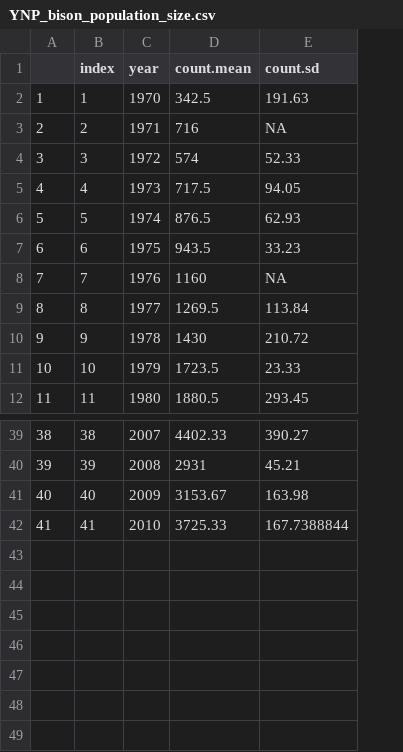
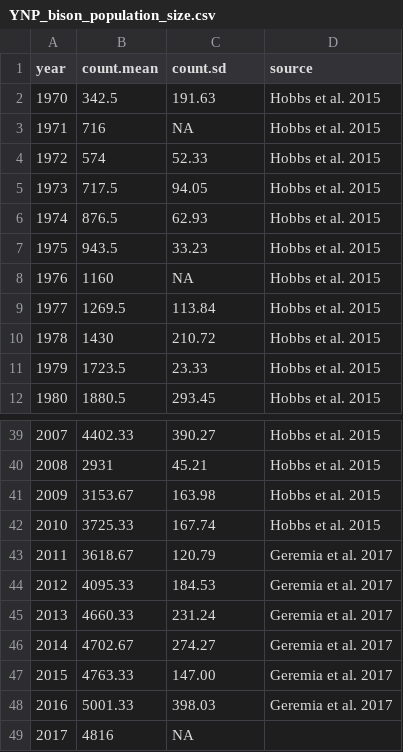
Before and after one commit to atredennick/ecocast_compare, a CSV file: data/YNP_bison_population_size.csv, drawn as a sheet; only a part is shown, gaps mark what is left out; removed rows and columns are numbered as before the commit, all else as after; the diff names each change by its address in the sheet, - before the commit and + after, or states it on an @@ line.

Commit message:
updates Bison data up to 2017

```diff
--- a/data/YNP_bison_population_size.csv
+++ b/data/YNP_bison_population_size.csv
-column A, rows 2-12: 1 | 2 | 3 | 4 | 5 | 6 | 7 | 8 | 9 | 10 | 11; rows 39-42: 38 | 39 | 40 | 41
-column B (index), rows 2-12: 1 | 2 | 3 | 4 | 5 | 6 | 7 | 8 | 9 | 10 | 11; rows 39-42: 38 | 39 | 40 | 41
+column D (source), rows 2-12: all Hobbs et al. 2015; rows 39-42: all Hobbs et al. 2015
-C42 (count.sd): 167.7388844
+C42 (count.sd): 167.74
+row 43: 2011 | 3618.67 | 120.79 | Geremia et al. 2017
+row 44: 2012 | 4095.33 | 184.53 | Geremia et al. 2017
+row 45: 2013 | 4660.33 | 231.24 | Geremia et al. 2017
+row 46: 2014 | 4702.67 | 274.27 | Geremia et al. 2017
+row 47: 2015 | 4763.33 | 147.00 | Geremia et al. 2017
+row 48: 2016 | 5001.33 | 398.03 | Geremia et al. 2017
+row 49: 2017 | 4816 | NA
```
Also changed, not shown: data/snotel_924.csv, data/west_yellowstone_snotel_summary.csv, 8 other files.
